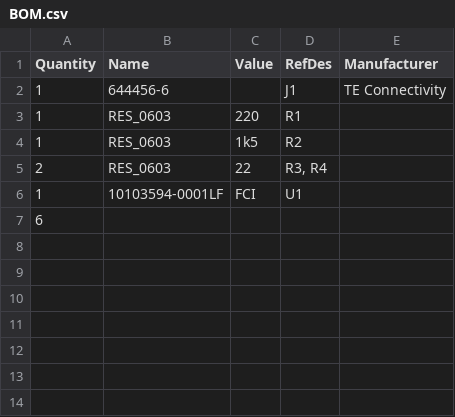
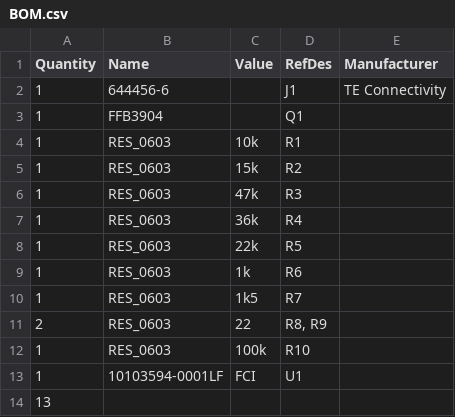
Before and after one commit to akadamson/STM32-USB-BOB, a CSV file: BOM.csv, drawn as a sheet.

```diff
--- a/BOM.csv
+++ b/BOM.csv
@@ -2,6 +2,13 @@
 "1","644456-6","","J1","TE Connectivity"
-"1","RES_0603","220","R1",""
-"1","RES_0603","1k5","R2",""
-"2","RES_0603","22","R3, R4",""
+"1","FFB3904","","Q1",""
+"1","RES_0603","10k","R1",""
+"1","RES_0603","15k","R2",""
+"1","RES_0603","47k","R3",""
+"1","RES_0603","36k","R4",""
+"1","RES_0603","22k","R5",""
+"1","RES_0603","1k","R6",""
+"1","RES_0603","1k5","R7",""
+"2","RES_0603","22","R8, R9",""
+"1","RES_0603","100k","R10",""
 "1","10103594-0001LF","FCI","U1",""
-"6","","","",""
+"13","","","",""
```
Also changed, not shown: 4 other files.
